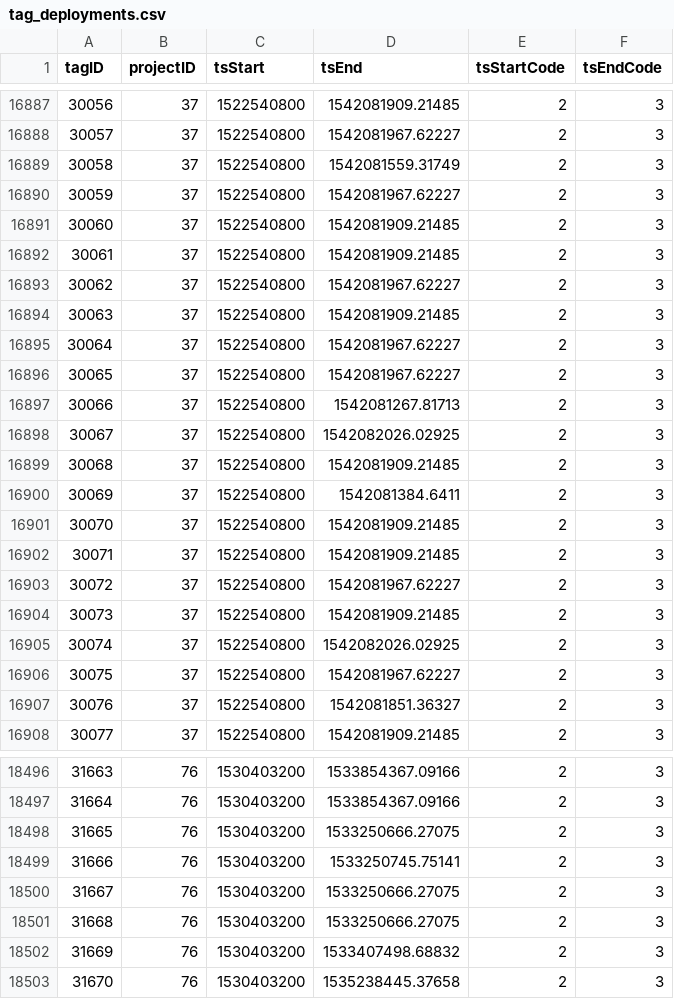
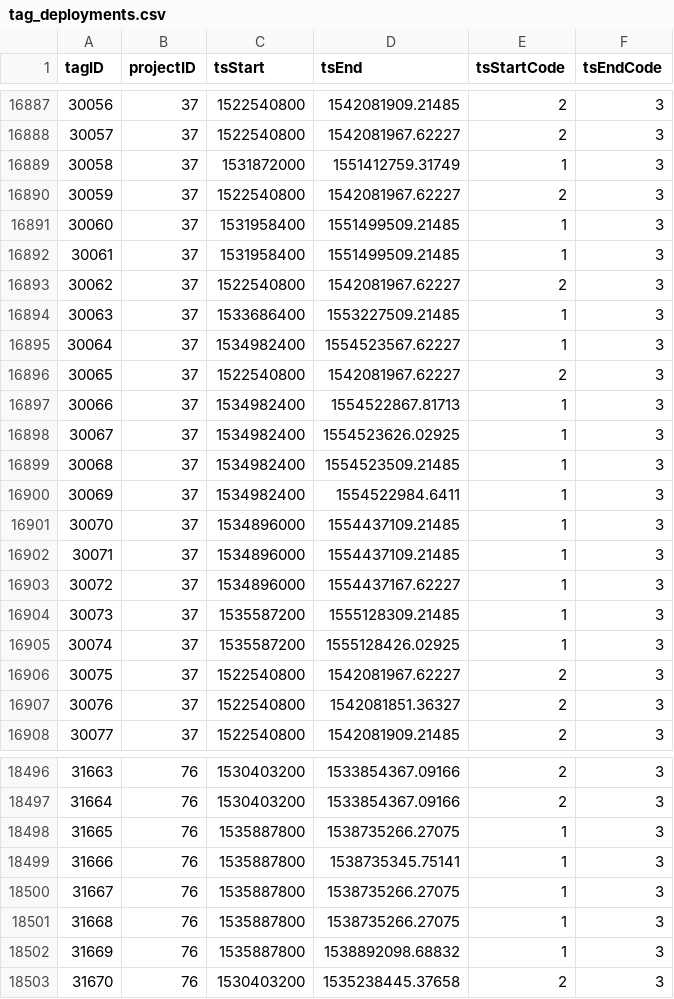
Before and after one commit to jbrzusto/motus-metadata-history, a CSV file: tag_deployments.csv, drawn as a sheet; only a part is shown, gaps mark what is left out; the diff covers the shown part only.

```diff
--- a/tag_deployments.csv
+++ b/tag_deployments.csv
@@ -16888,19 +16888,19 @@
 30057,37,1522540800,1542081967.62227,2,3
-30058,37,1522540800,1542081559.31749,2,3
+30058,37,1531872000,1551412759.31749,1,3
 30059,37,1522540800,1542081967.62227,2,3
-30060,37,1522540800,1542081909.21485,2,3
-30061,37,1522540800,1542081909.21485,2,3
+30060,37,1531958400,1551499509.21485,1,3
+30061,37,1531958400,1551499509.21485,1,3
 30062,37,1522540800,1542081967.62227,2,3
-30063,37,1522540800,1542081909.21485,2,3
-30064,37,1522540800,1542081967.62227,2,3
+30063,37,1533686400,1553227509.21485,1,3
+30064,37,1534982400,1554523567.62227,1,3
 30065,37,1522540800,1542081967.62227,2,3
-30066,37,1522540800,1542081267.81713,2,3
-30067,37,1522540800,1542082026.02925,2,3
-30068,37,1522540800,1542081909.21485,2,3
-30069,37,1522540800,1542081384.6411,2,3
-30070,37,1522540800,1542081909.21485,2,3
-30071,37,1522540800,1542081909.21485,2,3
-30072,37,1522540800,1542081967.62227,2,3
-30073,37,1522540800,1542081909.21485,2,3
-30074,37,1522540800,1542082026.02925,2,3
+30066,37,1534982400,1554522867.81713,1,3
+30067,37,1534982400,1554523626.02925,1,3
+30068,37,1534982400,1554523509.21485,1,3
+30069,37,1534982400,1554522984.6411,1,3
+30070,37,1534896000,1554437109.21485,1,3
+30071,37,1534896000,1554437109.21485,1,3
+30072,37,1534896000,1554437167.62227,1,3
+30073,37,1535587200,1555128309.21485,1,3
+30074,37,1535587200,1555128426.02925,1,3
 30075,37,1522540800,1542081967.62227,2,3
@@ -18497,7 +18497,7 @@
 31664,76,1530403200,1533854367.09166,2,3
-31665,76,1530403200,1533250666.27075,2,3
-31666,76,1530403200,1533250745.75141,2,3
-31667,76,1530403200,1533250666.27075,2,3
-31668,76,1530403200,1533250666.27075,2,3
-31669,76,1530403200,1533407498.68832,2,3
+31665,76,1535887800,1538735266.27075,1,3
+31666,76,1535887800,1538735345.75141,1,3
+31667,76,1535887800,1538735266.27075,1,3
+31668,76,1535887800,1538735266.27075,1,3
+31669,76,1535887800,1538892098.68832,1,3
 31670,76,1530403200,1535238445.37658,2,3
```
Also changed, not shown: 111 edited cells elsewhere in this file, receiver_deployments.csv.
